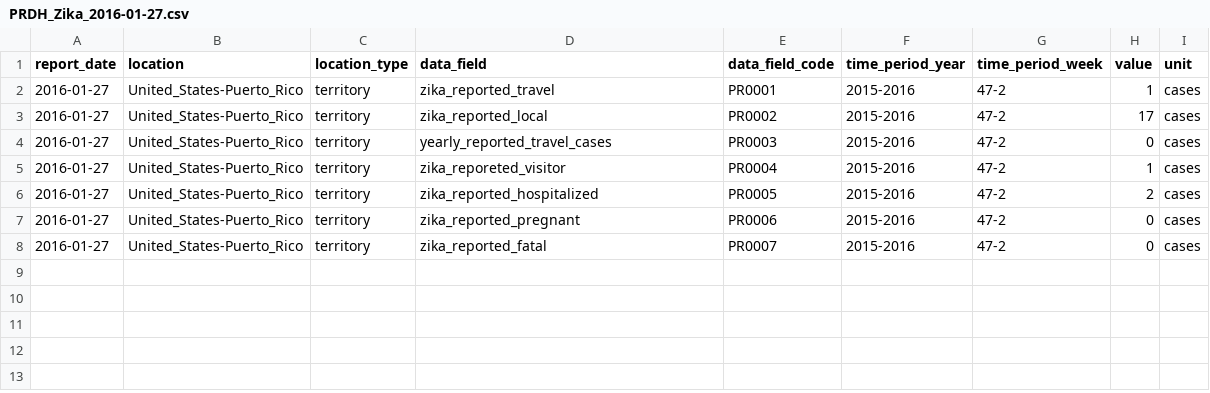
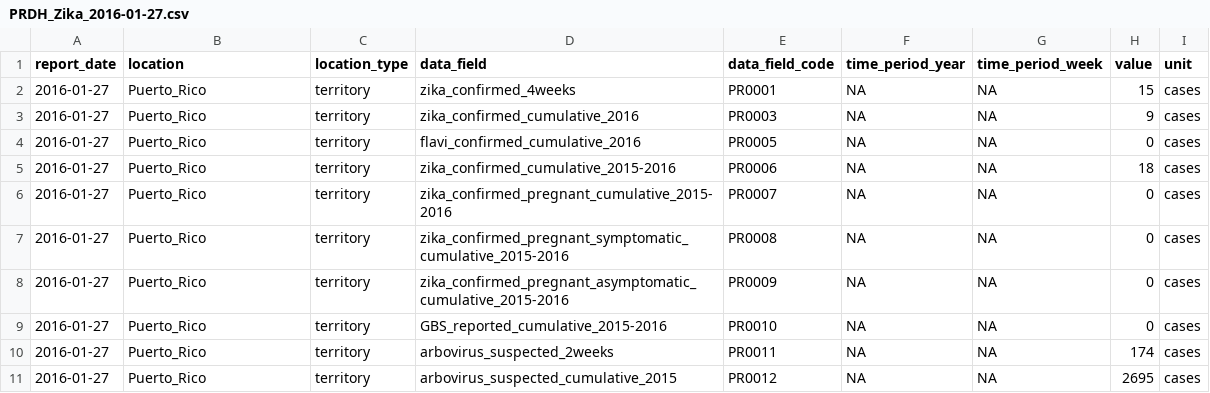
Before and after one commit to UPRRP-ZIKA/zika, a CSV file: Puerto-Rico/PRDH_Arbovirus/data/PRDH_Zika_2016-01-27.csv, drawn as a sheet.

Commit message:
Update PRDH_Zika_2016-01-27.csv

```diff
--- a/Puerto-Rico/PRDH_Arbovirus/data/PRDH_Zika_2016-01-27.csv
+++ b/Puerto-Rico/PRDH_Arbovirus/data/PRDH_Zika_2016-01-27.csv
@@ -1,8 +1,11 @@
 report_date,location,location_type,data_field,data_field_code,time_period_year,time_period_week,value,unit
-2016-01-27,United_States-Puerto_Rico,territory,zika_reported_travel,PR0001,2015-2016,47-2,1,cases
-2016-01-27,United_States-Puerto_Rico,territory,zika_reported_local,PR0002,2015-2016,47-2,17,cases
-2016-01-27,United_States-Puerto_Rico,territory,yearly_reported_travel_cases,PR0003,2015-2016,47-2,0,cases
-2016-01-27,United_States-Puerto_Rico,territory,zika_reporeted_visitor,PR0004,2015-2016,47-2,1,cases
-2016-01-27,United_States-Puerto_Rico,territory,zika_reported_hospitalized,PR0005,2015-2016,47-2,2,cases
-2016-01-27,United_States-Puerto_Rico,territory,zika_reported_pregnant,PR0006,2015-2016,47-2,0,cases
-2016-01-27,United_States-Puerto_Rico,territory,zika_reported_fatal,PR0007,2015-2016,47-2,0,cases
+2016-01-27,Puerto_Rico,territory,zika_confirmed_4weeks,PR0001,NA,NA,15,cases
+2016-01-27,Puerto_Rico,territory,zika_confirmed_cumulative_2016,PR0003,NA,NA,9,cases
+2016-01-27,Puerto_Rico,territory,flavi_confirmed_cumulative_2016,PR0005,NA,NA,0,cases
+2016-01-27,Puerto_Rico,territory,zika_confirmed_cumulative_2015-2016,PR0006,NA,NA,18,cases
+2016-01-27,Puerto_Rico,territory,zika_confirmed_pregnant_cumulative_2015-2016,PR0007,NA,NA,0,cases
+2016-01-27,Puerto_Rico,territory,zika_confirmed_pregnant_symptomatic_cumulative_2015-2016,PR0008,NA,NA,0,cases
+2016-01-27,Puerto_Rico,territory,zika_confirmed_pregnant_asymptomatic_cumulative_2015-2016,PR0009,NA,NA,0,cases
+2016-01-27,Puerto_Rico,territory,GBS_reported_cumulative_2015-2016,PR0010,NA,NA,0,cases
+2016-01-27,Puerto_Rico,territory,arbovirus_suspected_2weeks,PR0011,NA,NA,174,cases
+2016-01-27,Puerto_Rico,territory,arbovirus_suspected_cumulative_2015,PR0012,NA,NA,2695,cases
```
